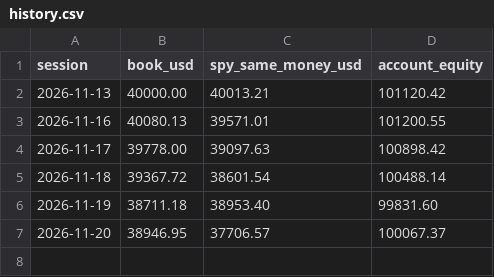
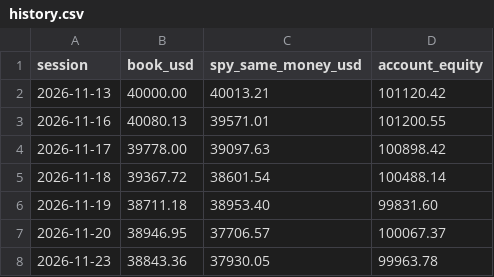
Before and after one commit to Tuvshee555/ai-trader, a CSV file: trader/engine/history.csv, drawn as a sheet.

```diff
--- a/trader/engine/history.csv
+++ b/trader/engine/history.csv
@@ -7 +7,2 @@ session,book_usd,spy_same_money_usd,account_equity
 2026-11-20,38946.95,37706.57,100067.37
+2026-11-23,38843.36,37930.05,99963.78
```
Also changed, not shown: trader/engine/tournament.csv, 6 other files.
